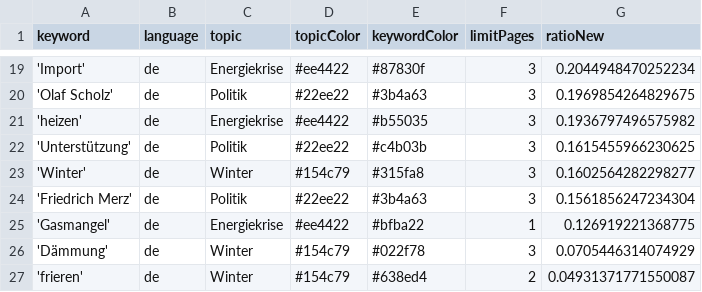
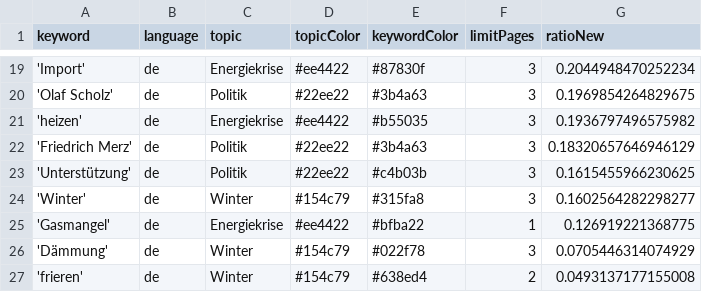
Before and after one commit to celiapi-news/winterIsComing2, a CSV file: keywords.csv, drawn as a sheet; only a part is shown, gaps mark what is left out.

```diff
--- a/keywords.csv
+++ b/keywords.csv
@@ -21,7 +21,7 @@ keyword,language,topic,topicColor,keywordColor,limitPages,ratioNew
 'heizen',de,Energiekrise,#ee4422,#b55035,3,0.1936797496575982
+'Friedrich Merz',de,Politik,#22ee22,#3b4a63,3,0.18320657646946129
 'Unterstützung',de,Politik,#22ee22,#c4b03b,3,0.1615455966230625
 'Winter',de,Winter,#154c79,#315fa8,3,0.1602564282298277
-'Friedrich Merz',de,Politik,#22ee22,#3b4a63,3,0.1561856247234304
 'Gasmangel',de,Energiekrise,#ee4422,#bfba22,1,0.126919221368775
 'Dämmung',de,Winter,#154c79,#022f78,3,0.0705446314074929
-'frieren',de,Winter,#154c79,#638ed4,2,0.04931371771550087
+'frieren',de,Winter,#154c79,#638ed4,2,0.0493137177155008
```
Also changed, not shown: csv/news_2026_08.csv, csv/news_2026_09.csv.
